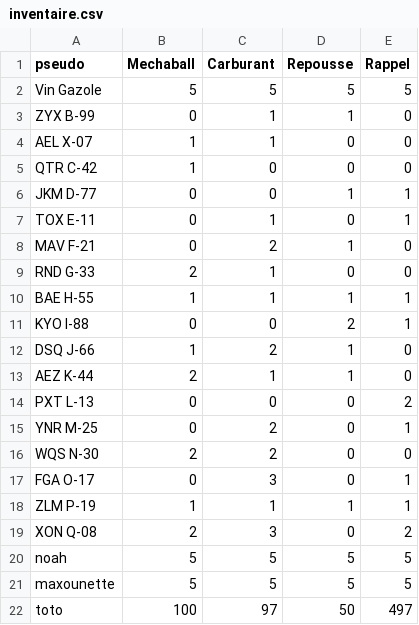
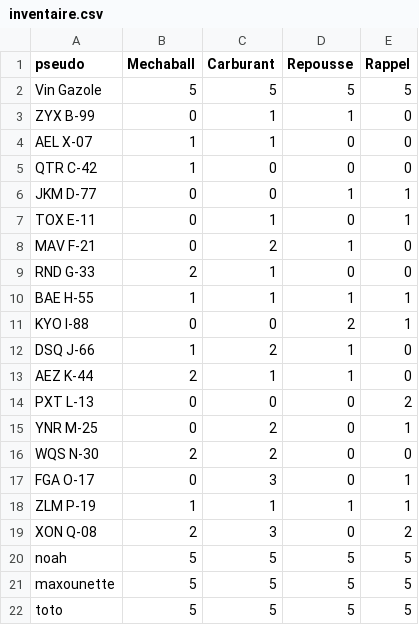
Before and after one commit to ThoomasKDS/Mechaquest, a CSV file: save/inventaire.csv, drawn as a sheet.

```diff
--- a/save/inventaire.csv
+++ b/save/inventaire.csv
@@ -21,2 +21,2 @@ noah,5,5,5,5
 maxounette,5,5,5,5
-toto,100,97,50,497
+toto,5,5,5,5
```
Also changed, not shown: save/infomechas.csv, save/pnj_toto.csv, 5 other files.
